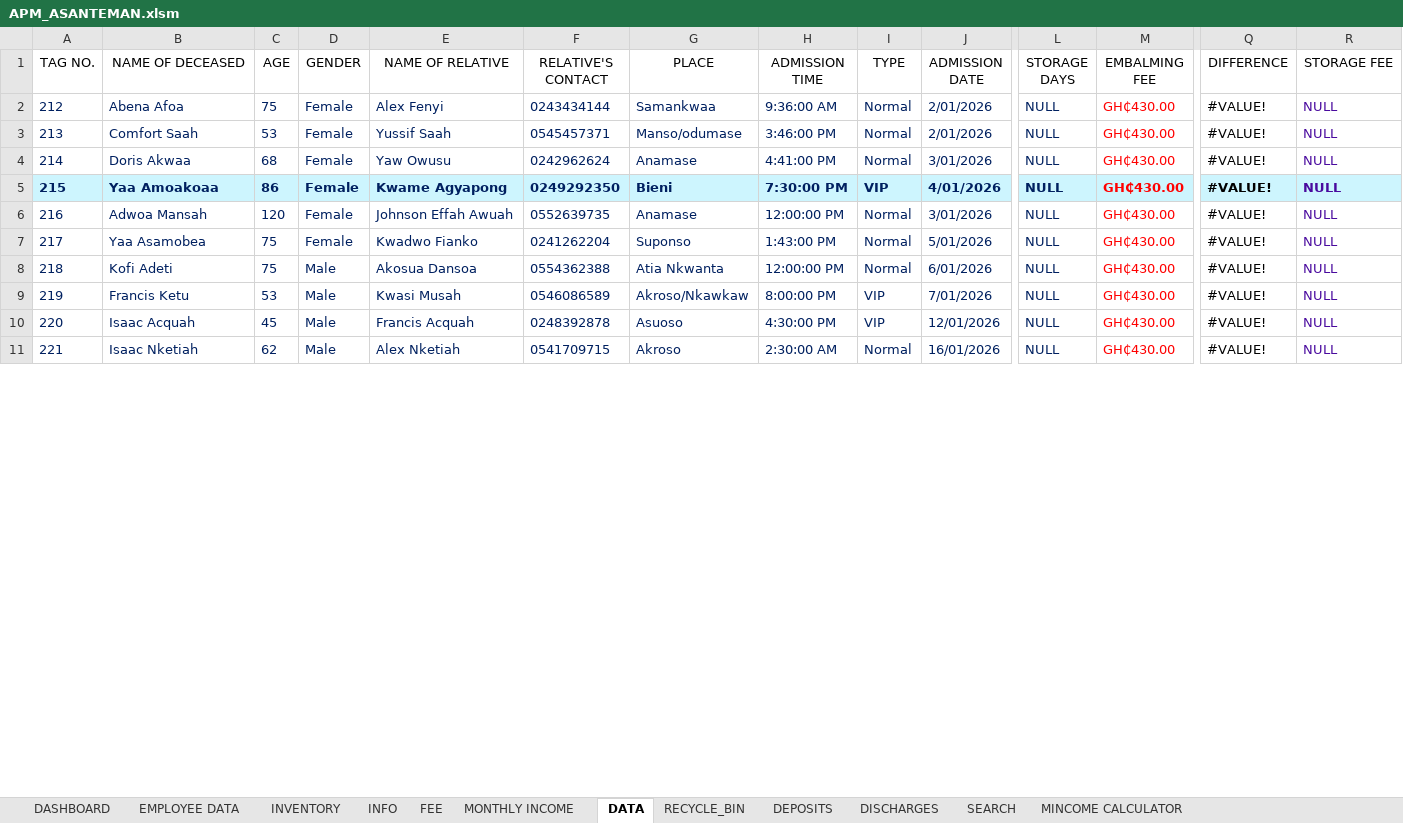
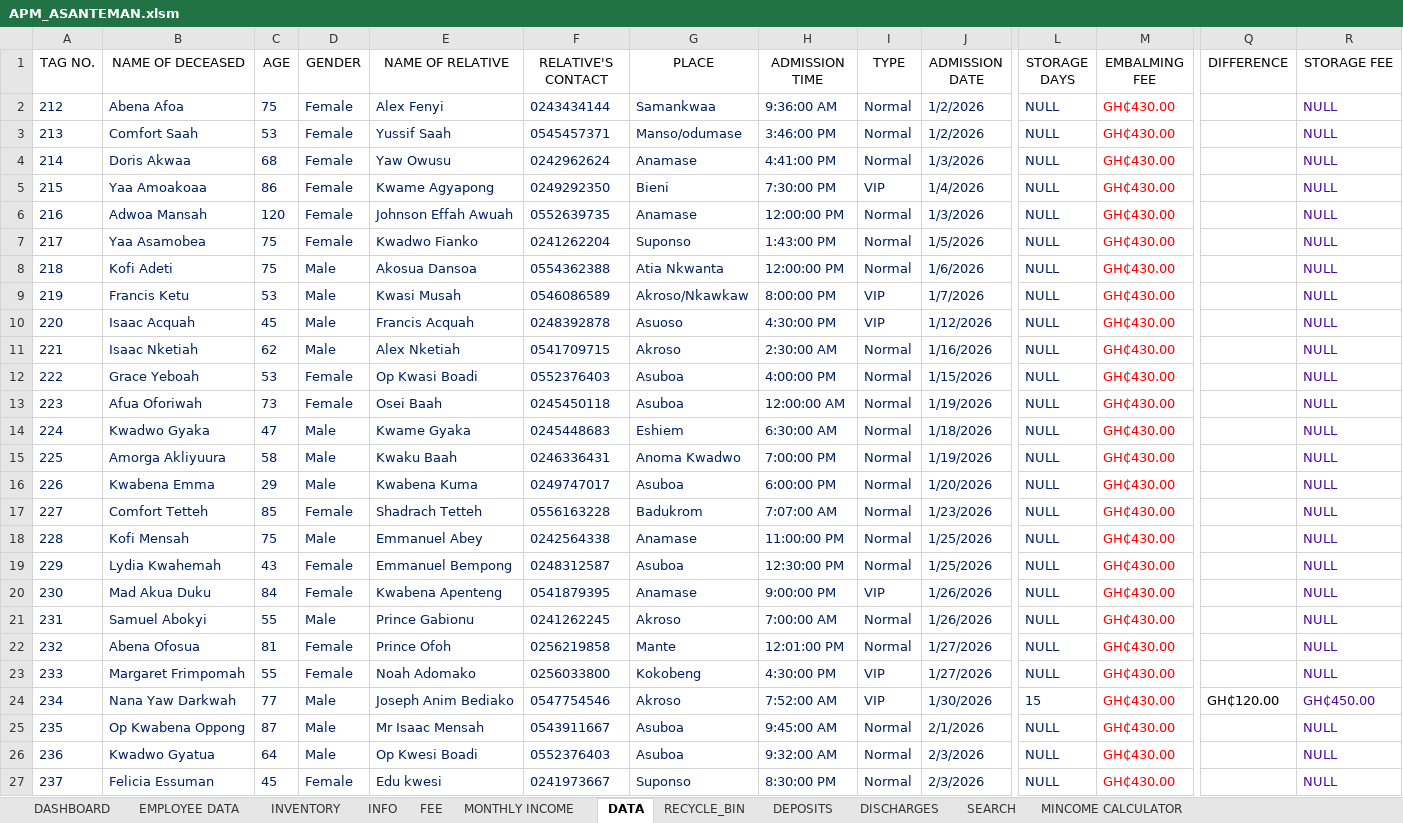
Before and after one commit to Giddymax/APM, an Excel workbook: APM_ASANTEMAN.xlsm, sheet DATA, drawn as a sheet; only a part is shown, gaps mark what is left out; values as stored, in another font and other column widths than the file's, no borders; conditional formats and table styles not drawn; rows hold the shown columns only; the diff covers the shown part only; the diff names each change by its address in the sheet, - before the commit and + after, or states it on an @@ line.

```diff
--- a/APM_ASANTEMAN.xlsm (sheet DATA)
+++ b/APM_ASANTEMAN.xlsm (sheet DATA)
-J2:J3 (ADMISSION DATE): 2/01/2026
+J2:J3 (ADMISSION DATE): 1/2/2026
-Q2:Q11 (DIFFERENCE): #VALUE!
+Q2:Q11 (DIFFERENCE): (empty)
-J4 (ADMISSION DATE): 3/01/2026
+J4 (ADMISSION DATE): 1/3/2026
-A5:R5 fill: #CDF5FE
+A5:R5 fill: none
-A5:J5 bold: on
+A5:J5 bold: off
-J5 (ADMISSION DATE): 4/01/2026
+J5 (ADMISSION DATE): 1/4/2026
-L5:M5 bold: on
+L5:M5 bold: off
-R5 bold: on
+R5 bold: off
-J6 (ADMISSION DATE): 3/01/2026
+J6 (ADMISSION DATE): 1/3/2026
-J7 (ADMISSION DATE): 5/01/2026
+J7 (ADMISSION DATE): 1/5/2026
-J8 (ADMISSION DATE): 6/01/2026
+J8 (ADMISSION DATE): 1/6/2026
-J9 (ADMISSION DATE): 7/01/2026
+J9 (ADMISSION DATE): 1/7/2026
-J10 (ADMISSION DATE): 12/01/2026
+J10 (ADMISSION DATE): 1/12/2026
-J11 (ADMISSION DATE): 16/01/2026
+J11 (ADMISSION DATE): 1/16/2026
+row 12: 222 | Grace Yeboah | 53 | Female | Op Kwasi Boadi | 0552376403 | Asuboa | 4:00:00 PM | Normal | 1/15/2026 | NULL | GH₵430.00 |  | NULL
+row 13: 223 | Afua Oforiwah | 73 | Female | Osei Baah | 0245450118 | Asuboa | 12:00:00 AM | Normal | 1/19/2026 | NULL | GH₵430.00 |  | NULL
+row 14: 224 | Kwadwo Gyaka | 47 | Male | Kwame Gyaka | 0245448683 | Eshiem | 6:30:00 AM | Normal | 1/18/2026 | NULL | GH₵430.00 |  | NULL
+row 15: 225 | Amorga Akliyuura | 58 | Male | Kwaku Baah | 0246336431 | Anoma Kwadwo | 7:00:00 PM | Normal | 1/19/2026 | NULL | GH₵430.00 |  | NULL
+row 16: 226 | Kwabena Emma | 29 | Male | Kwabena Kuma | 0249747017 | Asuboa | 6:00:00 PM | Normal | 1/20/2026 | NULL | GH₵430.00 |  | NULL
+row 17: 227 | Comfort Tetteh | 85 | Female | Shadrach Tetteh | 0556163228 | Badukrom | 7:07:00 AM | Normal | 1/23/2026 | NULL | GH₵430.00 |  | NULL
+row 18: 228 | Kofi Mensah | 75 | Male | Emmanuel Abey | 0242564338 | Anamase | 11:00:00 PM | Normal | 1/25/2026 | NULL | GH₵430.00 |  | NULL
+row 19: 229 | Lydia Kwahemah | 43 | Female | Emmanuel Bempong | 0248312587 | Asuboa | 12:30:00 PM | Normal | 1/25/2026 | NULL | GH₵430.00 |  | NULL
+row 20: 230 | Mad Akua Duku | 84 | Female | Kwabena Apenteng | 0541879395 | Anamase | 9:00:00 PM | VIP | 1/26/2026 | NULL | GH₵430.00 |  | NULL
+row 21: 231 | Samuel Abokyi | 55 | Male | Prince Gabionu | 0241262245 | Akroso | 7:00:00 AM | Normal | 1/26/2026 | NULL | GH₵430.00 |  | NULL
+row 22: 232 | Abena Ofosua | 81 | Female | Prince Ofoh | 0256219858 | Mante | 12:01:00 PM | Normal | 1/27/2026 | NULL | GH₵430.00 |  | NULL
+row 23: 233 | Margaret Frimpomah | 55 | Female | Noah Adomako | 0256033800 | Kokobeng | 4:30:00 PM | VIP | 1/27/2026 | NULL | GH₵430.00 |  | NULL
+row 24: 234 | Nana Yaw Darkwah | 77 | Male | Joseph Anim Bediako | 0547754546 | Akroso | 7:52:00 AM | VIP | 1/30/2026 | 15 | GH₵430.00 | GH₵120.00 | GH₵450.00
+row 25: 235 | Op Kwabena Oppong | 87 | Male | Mr Isaac Mensah | 0543911667 | Asuboa | 9:45:00 AM | Normal | 2/1/2026 | NULL | GH₵430.00 |  | NULL
+row 26: 236 | Kwadwo Gyatua | 64 | Male | Op Kwesi Boadi | 0552376403 | Asuboa | 9:32:00 AM | Normal | 2/3/2026 | NULL | GH₵430.00 |  | NULL
+row 27: 237 | Felicia Essuman | 45 | Female | Edu kwesi | 0241973667 | Suponso | 8:30:00 PM | Normal | 2/3/2026 | NULL | GH₵430.00 |  | NULL
```
Also changed, not shown: 105 added rows, 5 edited cells and cell formats elsewhere in this sheet, sheet SEARCH, sheet DEPOSITS, sheet INFO, sheet MONTHLY INCOME, sheet FEE, hidden cells, charts or pictures, 2 other files.
